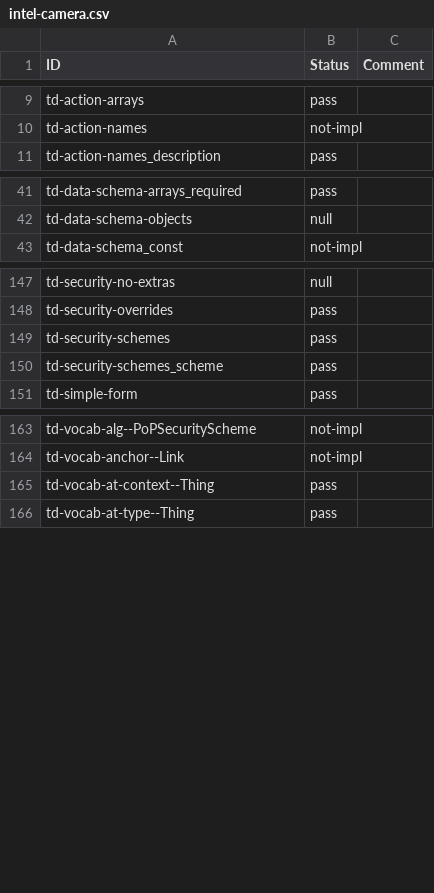
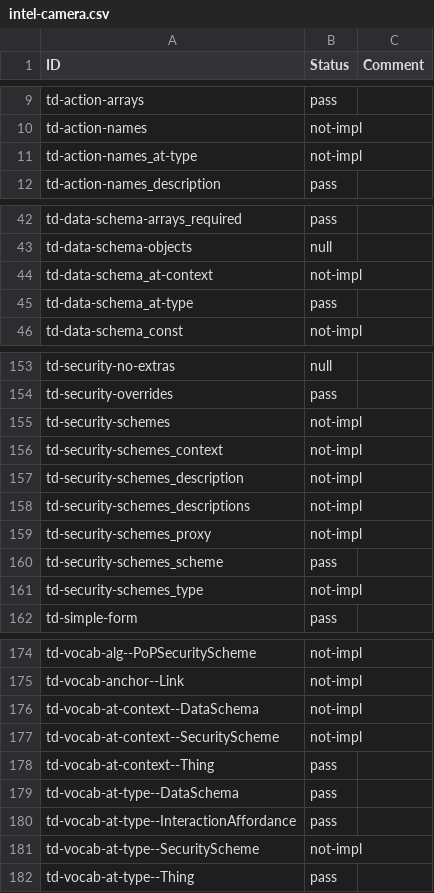
Before and after one commit to w3c/wot-thing-description, a CSV file: testing/inputs/results/intel-camera.csv, drawn as a sheet; only a part is shown, gaps mark what is left out; the diff covers the shown part only.

```diff
--- a/testing/inputs/results/intel-camera.csv
+++ b/testing/inputs/results/intel-camera.csv
@@ -10,2 +10,3 @@
 "td-action-names","not-impl",
+"td-action-names_at-type","not-impl",
 "td-action-names_description","pass",
@@ -42,2 +43,4 @@
 "td-data-schema-objects","null",
+"td-data-schema_at-context","not-impl",
+"td-data-schema_at-type","pass",
 "td-data-schema_const","not-impl",
@@ -148,4 +154,9 @@
 "td-security-overrides","pass",
-"td-security-schemes","pass",
+"td-security-schemes","not-impl",
+"td-security-schemes_context","not-impl",
+"td-security-schemes_description","not-impl",
+"td-security-schemes_descriptions","not-impl",
+"td-security-schemes_proxy","not-impl",
 "td-security-schemes_scheme","pass",
+"td-security-schemes_type","not-impl",
 "td-simple-form","pass",
@@ -164,3 +175,8 @@
 "td-vocab-anchor--Link","not-impl",
+"td-vocab-at-context--DataSchema","not-impl",
+"td-vocab-at-context--SecurityScheme","not-impl",
 "td-vocab-at-context--Thing","pass",
+"td-vocab-at-type--DataSchema","pass",
+"td-vocab-at-type--InteractionAffordance","pass",
+"td-vocab-at-type--SecurityScheme","not-impl",
 "td-vocab-at-type--Thing","pass",
```
Also changed, not shown: 5 added rows elsewhere in this file, testing/inputs/results/intel-speak.csv, testing/inputs/results/oracle-simulators.csv, 30 other files.
